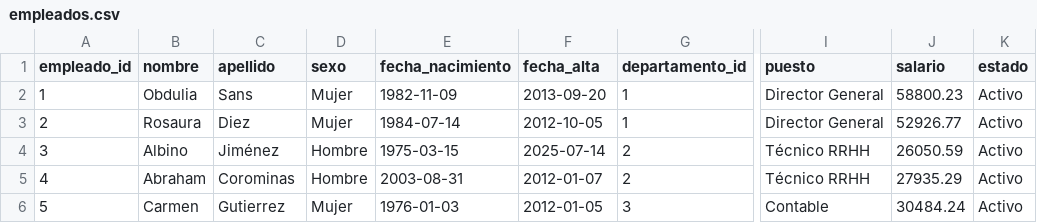
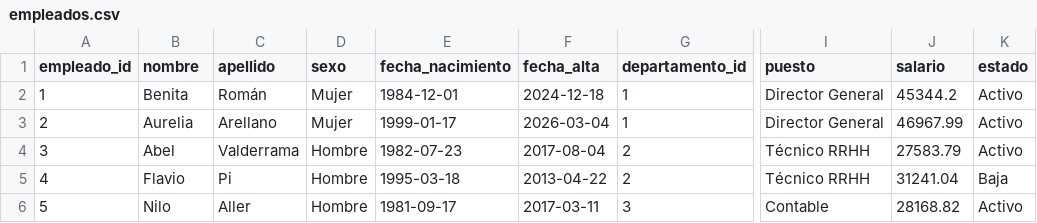
Before and after one commit to Gonzalo-6/grefusa_bi, a CSV file: data/raw/empleados.csv, drawn as a sheet; only a part is shown, gaps mark what is left out; the diff covers the shown part only; the diff names each change by its address in the sheet, - before the commit and + after, or states it on an @@ line.

```diff
--- a/data/raw/empleados.csv
+++ b/data/raw/empleados.csv
-B2 (nombre): Obdulia
+B2 (nombre): Benita
-C2 (apellido): Sans
+C2 (apellido): Román
-E2 (fecha_nacimiento): 1982-11-09
+E2 (fecha_nacimiento): 1984-12-01
-F2 (fecha_alta): 2013-09-20
+F2 (fecha_alta): 2024-12-18
-J2 (salario): 58800.23
+J2 (salario): 45344.2
-B3 (nombre): Rosaura
+B3 (nombre): Aurelia
-C3 (apellido): Diez
+C3 (apellido): Arellano
-E3 (fecha_nacimiento): 1984-07-14
+E3 (fecha_nacimiento): 1999-01-17
-F3 (fecha_alta): 2012-10-05
+F3 (fecha_alta): 2026-03-04
-J3 (salario): 52926.77
+J3 (salario): 46967.99
-B4 (nombre): Albino
+B4 (nombre): Abel
-C4 (apellido): Jiménez
+C4 (apellido): Valderrama
-E4 (fecha_nacimiento): 1975-03-15
+E4 (fecha_nacimiento): 1982-07-23
-F4 (fecha_alta): 2025-07-14
+F4 (fecha_alta): 2017-08-04
-J4 (salario): 26050.59
+J4 (salario): 27583.79
-B5 (nombre): Abraham
+B5 (nombre): Flavio
-C5 (apellido): Corominas
+C5 (apellido): Pi
-E5 (fecha_nacimiento): 2003-08-31
+E5 (fecha_nacimiento): 1995-03-18
-F5 (fecha_alta): 2012-01-07
+F5 (fecha_alta): 2013-04-22
-J5 (salario): 27935.29
+J5 (salario): 31241.04
-K5 (estado): Activo
+K5 (estado): Baja
-B6 (nombre): Carmen
+B6 (nombre): Nilo
-C6 (apellido): Gutierrez
+C6 (apellido): Aller
-D6 (sexo): Mujer
+D6 (sexo): Hombre
-E6 (fecha_nacimiento): 1976-01-03
+E6 (fecha_nacimiento): 1981-09-17
-F6 (fecha_alta): 2012-01-05
+F6 (fecha_alta): 2017-03-11
-J6 (salario): 30484.24
+J6 (salario): 28168.82
```
Also changed, not shown: 142 edited cells elsewhere in this file, data/raw/clientes.csv, 3 other files.
